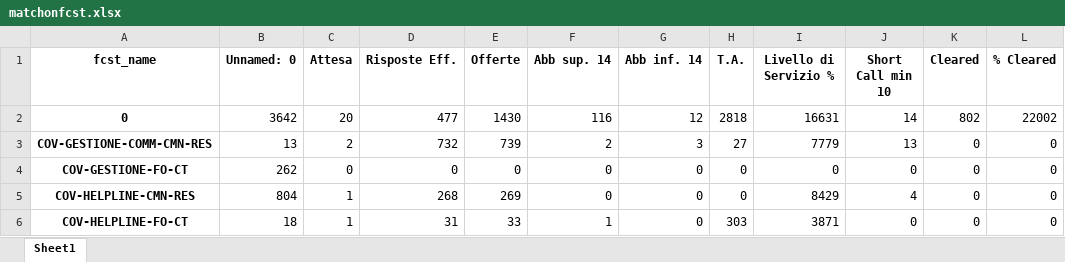
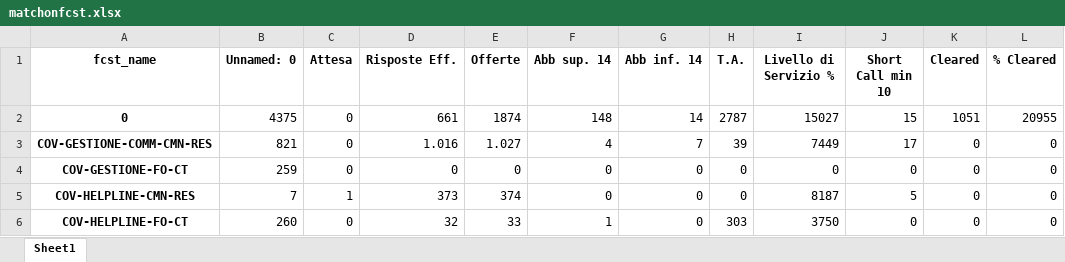
Before and after one commit to lukamath/Cruscotto, an Excel workbook: service/matchonfcst.xlsx, sheet Sheet1, drawn as a sheet; only a part is shown; values as stored, in another font and other column widths than the file's, no borders; the diff covers the shown part only; the diff names each change by its address in the sheet, - before the commit and + after, or states it on an @@ line.

```diff
--- a/service/matchonfcst.xlsx (sheet Sheet1)
+++ b/service/matchonfcst.xlsx (sheet Sheet1)
-B2 (Unnamed: 0): 3642
+B2 (Unnamed: 0): 4375
-C2 (Attesa): 20
+C2 (Attesa): 0
-D2 (Risposte Eff.): 477
+D2 (Risposte Eff.): 661
-E2 (Offerte): 1430
+E2 (Offerte): 1874
-F2 (Abb sup. 14): 116
+F2 (Abb sup. 14): 148
-G2 (Abb inf. 14): 12
+G2 (Abb inf. 14): 14
-H2 (T.A.): 2818
+H2 (T.A.): 2787
-I2 (Livello di Servizio %): 16631
+I2 (Livello di Servizio %): 15027
-J2 (Short Call min 10): 14
+J2 (Short Call min 10): 15
-K2 (Cleared): 802
+K2 (Cleared): 1051
-L2 (% Cleared): 22002
+L2 (% Cleared): 20955
-B3 (Unnamed: 0): 13
+B3 (Unnamed: 0): 821
-C3 (Attesa): 2
+C3 (Attesa): 0
-D3 (Risposte Eff.): 732
+D3 (Risposte Eff.): 1.016
-E3 (Offerte): 739
+E3 (Offerte): 1.027
-F3 (Abb sup. 14): 2
+F3 (Abb sup. 14): 4
-G3 (Abb inf. 14): 3
+G3 (Abb inf. 14): 7
-H3 (T.A.): 27
+H3 (T.A.): 39
-I3 (Livello di Servizio %): 7779
+I3 (Livello di Servizio %): 7449
-J3 (Short Call min 10): 13
+J3 (Short Call min 10): 17
-B4 (Unnamed: 0): 262
+B4 (Unnamed: 0): 259
-B5 (Unnamed: 0): 804
+B5 (Unnamed: 0): 7
-D5 (Risposte Eff.): 268
+D5 (Risposte Eff.): 373
-E5 (Offerte): 269
+E5 (Offerte): 374
-I5 (Livello di Servizio %): 8429
+I5 (Livello di Servizio %): 8187
-J5 (Short Call min 10): 4
+J5 (Short Call min 10): 5
-B6 (Unnamed: 0): 18
+B6 (Unnamed: 0): 260
-C6 (Attesa): 1
+C6 (Attesa): 0
-D6 (Risposte Eff.): 31
+D6 (Risposte Eff.): 32
-I6 (Livello di Servizio %): 3871
+I6 (Livello di Servizio %): 3750
```
Also changed, not shown: 121 edited cells elsewhere in this sheet, data_source/code.xlsx, output/reporthouronactivity.xlsx, 17 other files.
